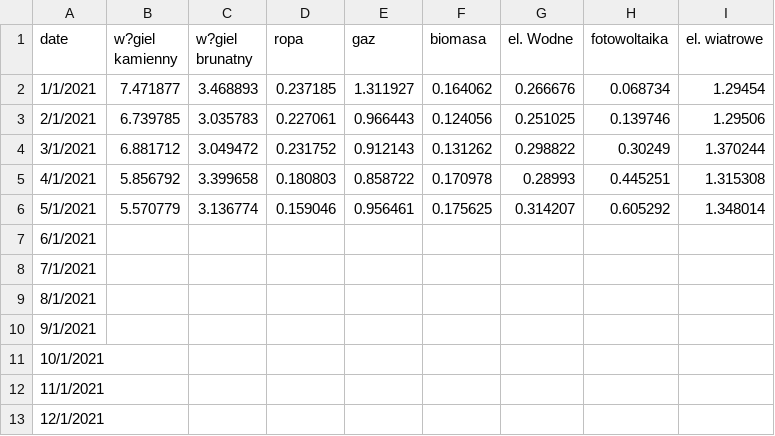
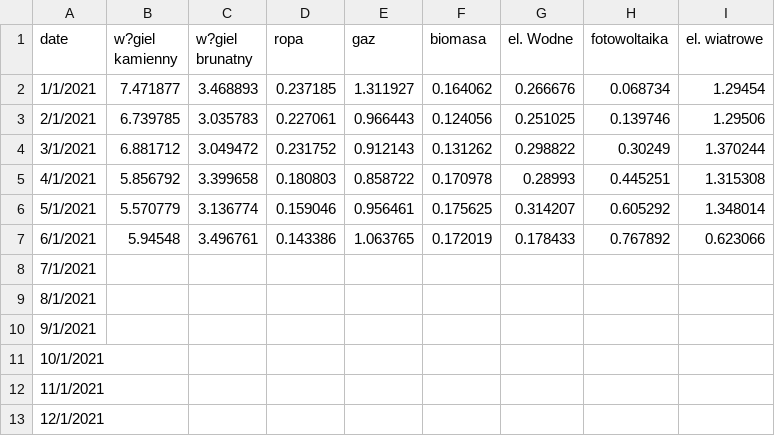
Before and after one commit to ForumEnergiiPL/miesiecznik, a CSV file: gen.csv, drawn as a sheet.

Commit message:
Update gen.csv

```diff
--- a/gen.csv
+++ b/gen.csv
@@ -6,3 +6,3 @@ date,w?giel kamienny,w?giel brunatny,ropa,gaz,biomasa,el. Wodne,fotowoltaika,el.
 5/1/2021,5.570779,3.136774,0.159046,0.956461,0.175625,0.314207,0.605292,1.348014
-6/1/2021,,,,,,,,
+6/1/2021,5.94548,3.496761,0.143386,1.063765,0.172019,0.178433,0.767892,0.623066
 7/1/2021,,,,,,,,
```
